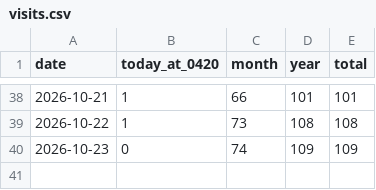
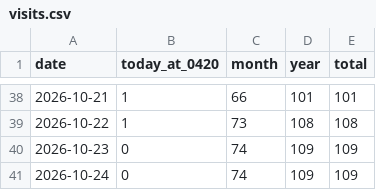
Before and after one commit to 5-Jihwan/aidpage, a CSV file: data/stats/visits.csv, drawn as a sheet; only a part is shown, gaps mark what is left out; the diff names each change by its address in the sheet, - before the commit and + after, or states it on an @@ line.

Commit message:
ref: law+stats 2026-10-23

```diff
--- a/data/stats/visits.csv
+++ b/data/stats/visits.csv
+row 41: 2026-10-24 | 0 | 74 | 109 | 109
```
Also changed, not shown: 20 other files.
